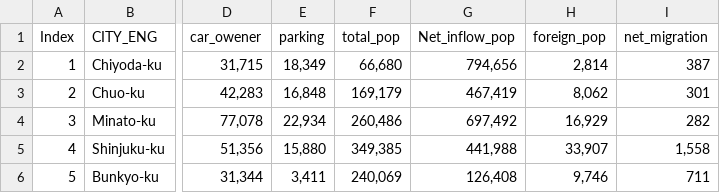
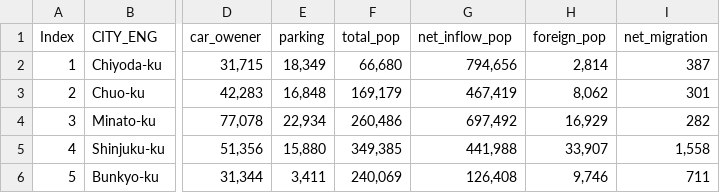
Before and after one commit to yimurayimura/GIS-Final-Project, a CSV file: X_tokyo.csv, drawn as a sheet; only a part is shown, gaps mark what is left out; the diff names each change by its address in the sheet, - before the commit and + after, or states it on an @@ line.

Commit message:
X_tokyo.csv

```diff
--- a/X_tokyo.csv
+++ b/X_tokyo.csv
-G1: Net_inflow_pop
+G1: net_inflow_pop
```
